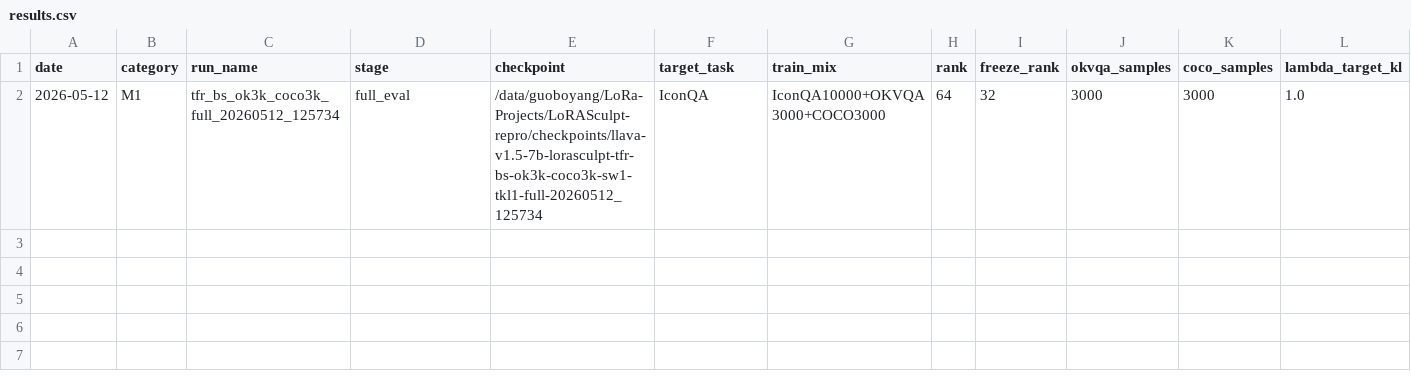
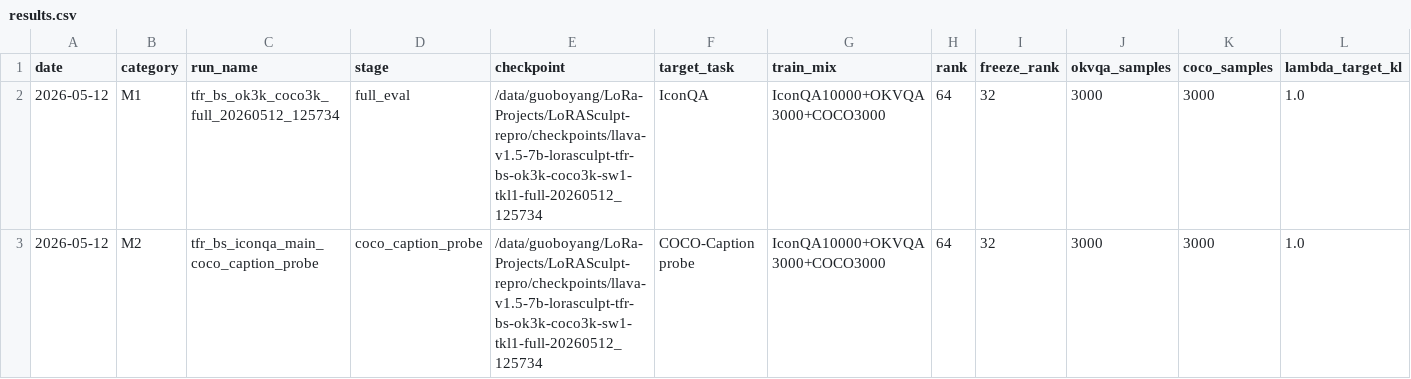
Before and after one commit to BoyangGuo1789/LoRASculpt-repro, a CSV file: experiments/tfr_bs_full_suite/results.csv, drawn as a sheet; only a part is shown; rows hold the shown columns only; the diff names each change by its address in the sheet, - before the commit and + after, or states it on an @@ line.

Commit message:
exp(tfr-bs): record coco caption probe

```diff
--- a/experiments/tfr_bs_full_suite/results.csv
+++ b/experiments/tfr_bs_full_suite/results.csv
+row 3: 2026-05-12 | M2 | tfr_bs_iconqa_main_coco_caption_probe | coco_caption_probe | /data/guoboyang/LoRa-Projects/LoRASculpt-repro/checkpoints/llava-v1.5-7b-lorasculpt-tfr-bs-ok3k-coco3k-sw1-tkl1-full-20260512_125734 | COCO-Caption probe | IconQA10000+OKVQA3000+COCO3000 | 64 | 32 | 3000 | 3000 | 1.0
```
Also changed, not shown: 1 other file.
